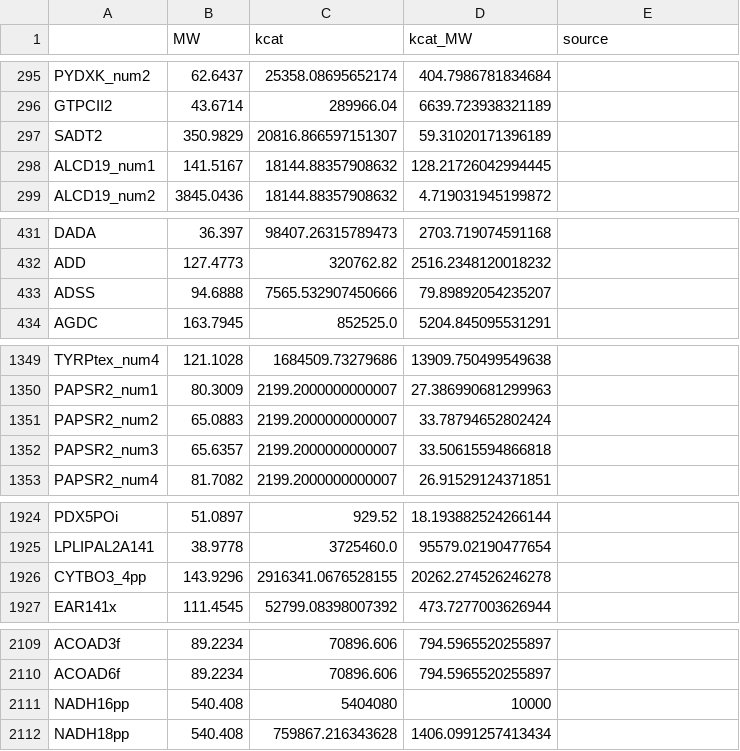
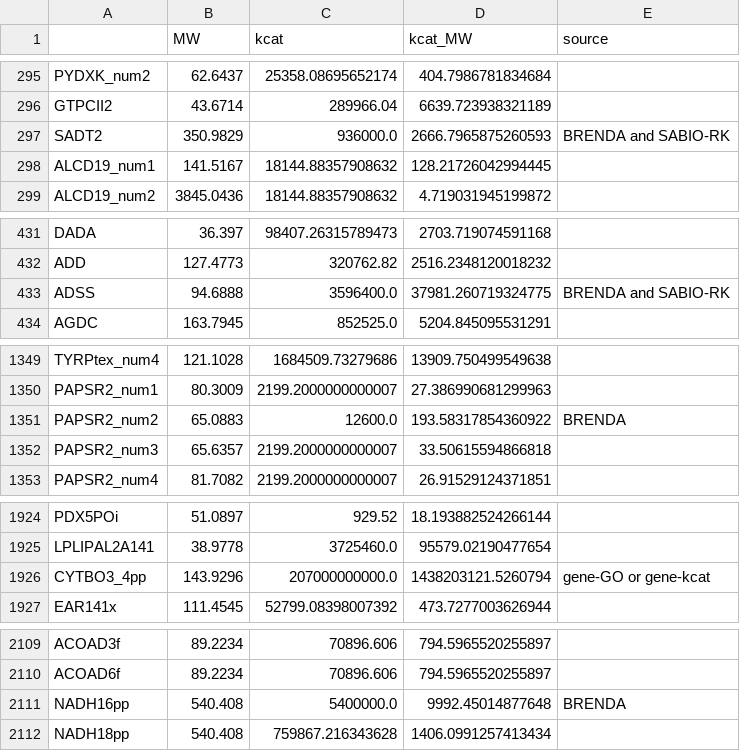
Before and after one commit to maozhitao/ECMpy, a CSV file: analysis/reaction_change_by_enzuse.csv, drawn as a sheet; only a part is shown, gaps mark what is left out; the diff covers the shown part only.

```diff
--- a/analysis/reaction_change_by_enzuse.csv
+++ b/analysis/reaction_change_by_enzuse.csv
@@ -296,3 +296,3 @@ PYDXK_num2,62.6437,25358.08695652174,404.7986781834684,
 GTPCII2,43.6714,289966.04,6639.723938321189,
-SADT2,350.9829,20816.866597151307,59.31020171396189,
+SADT2,350.9829,936000.0,2666.7965875260593,BRENDA and SABIO-RK
 ALCD19_num1,141.5167,18144.88357908632,128.21726042994445,
@@ -432,3 +432,3 @@ DADA,36.397,98407.26315789473,2703.719074591168,
 ADD,127.4773,320762.82,2516.2348120018232,
-ADSS,94.6888,7565.532907450666,79.89892054235207,
+ADSS,94.6888,3596400.0,37981.260719324775,BRENDA and SABIO-RK
 AGDC,163.7945,852525.0,5204.845095531291,
@@ -1350,3 +1350,3 @@ TYRPtex_num4,121.1028,1684509.73279686,13909.750499549638,
 PAPSR2_num1,80.3009,2199.2000000000007,27.386990681299963,
-PAPSR2_num2,65.0883,2199.2000000000007,33.78794652802424,
+PAPSR2_num2,65.0883,12600.0,193.58317854360922,BRENDA
 PAPSR2_num3,65.6357,2199.2000000000007,33.50615594866818,
@@ -1925,3 +1925,3 @@ PDX5POi,51.0897,929.52,18.193882524266144,
 LPLIPAL2A141,38.9778,3725460.0,95579.02190477654,
-CYTBO3_4pp,143.9296,2916341.0676528155,20262.274526246278,
+CYTBO3_4pp,143.9296,207000000000.0,1438203121.5260794,gene-GO or gene-kcat
 EAR141x,111.4545,52799.08398007392,473.7277003626944,
@@ -2110,3 +2110,3 @@ ACOAD3f,89.2234,70896.606,794.5965520255897,
 ACOAD6f,89.2234,70896.606,794.5965520255897,
-NADH16pp,540.408,5404080,10000,
+NADH16pp,540.408,5400000.0,9992.45014877648,BRENDA
 NADH18pp,540.408,759867.216343628,1406.0991257413434,
```
Also changed, not shown: 26 edited cells elsewhere in this file, analysis/ECMpy_adj_round1_solution_df_pfba.csv, analysis/ECMpy_adj_round2_solution_df_pfba.csv, 23 other files.
